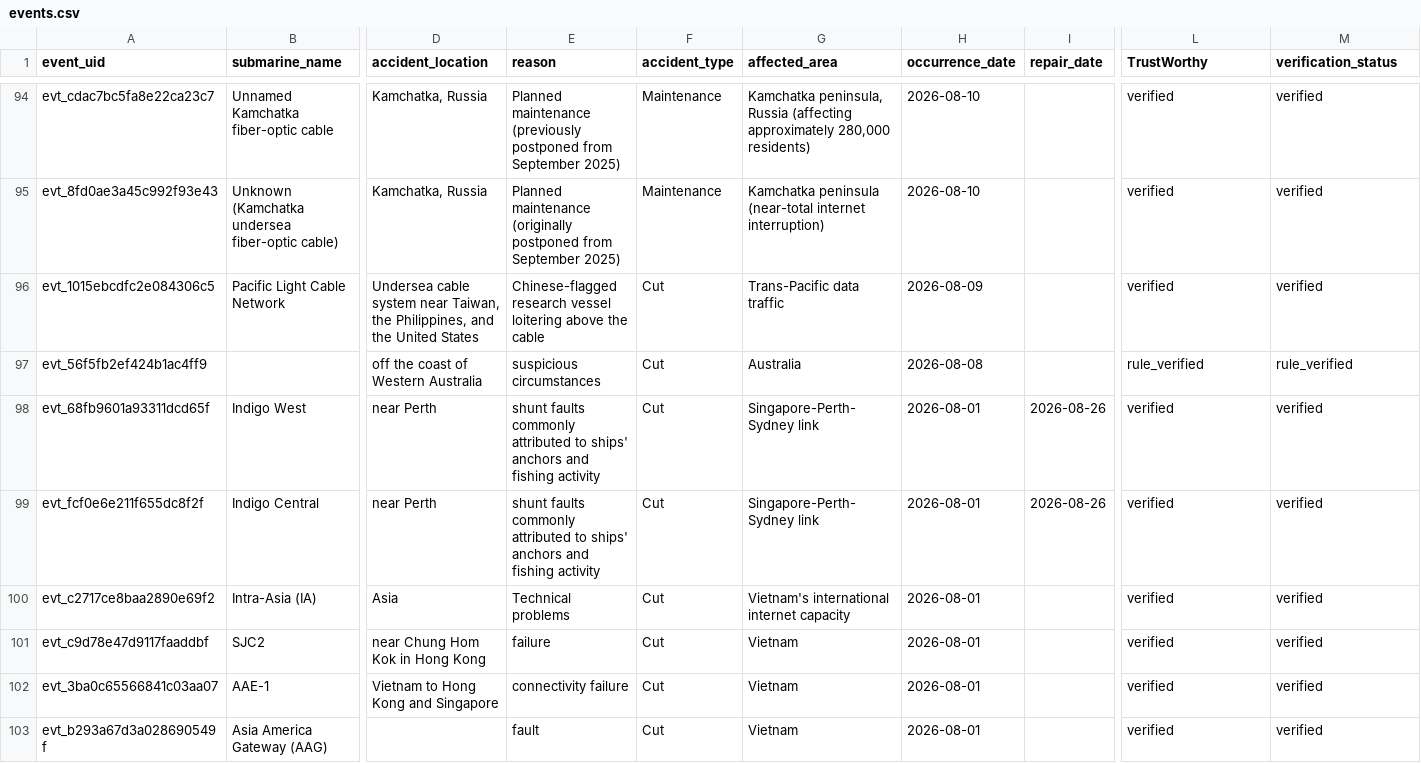
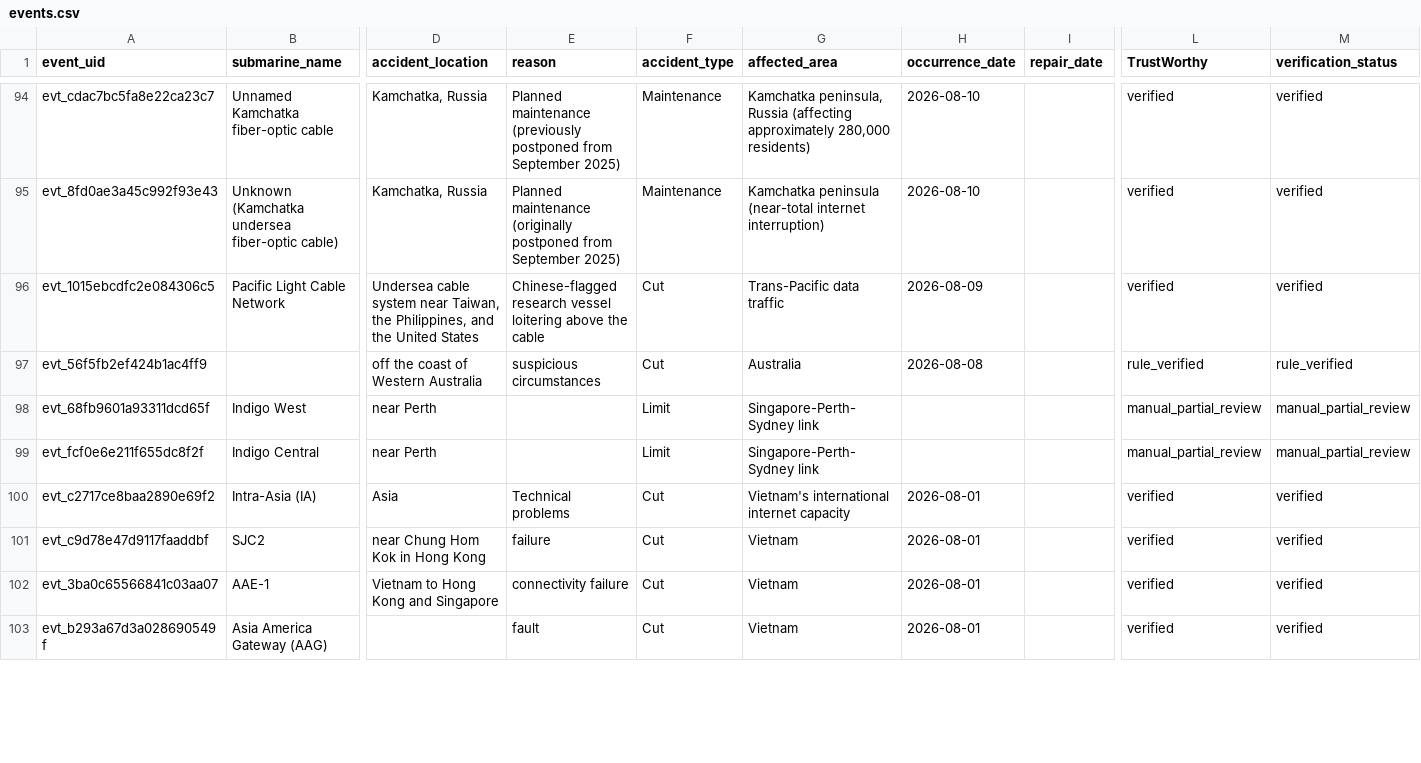
Before and after one commit to li-yang23/submarine-cable-monitor, a CSV file: docs/data/events.csv, drawn as a sheet; only a part is shown, gaps mark what is left out; the diff covers the shown part only; the diff names each change by its address in the sheet, - before the commit and + after, or states it on an @@ line.

Commit message:
fix: preserve rejected candidate evidence and corroborate three reviews

```diff
--- a/docs/data/events.csv
+++ b/docs/data/events.csv
-E98:E99 (reason): shunt faults commonly attributed to ships' anchors and fishing activity
+E98:E99 (reason): (empty)
-F98:F99 (accident_type): Cut
+F98:F99 (accident_type): Limit
-H98:H99 (occurrence_date): 2026-08-01
+H98:H99 (occurrence_date): (empty)
-I98:I99 (repair_date): 2026-08-26
+I98:I99 (repair_date): (empty)
-L98:L99 (TrustWorthy): verified
+L98:L99 (TrustWorthy): manual_partial_review
-M98:M99 (verification_status): verified
+M98:M99 (verification_status): manual_partial_review
```
Also changed, not shown: 4 added rows and 55 edited cells elsewhere in this file, 10 other files.
